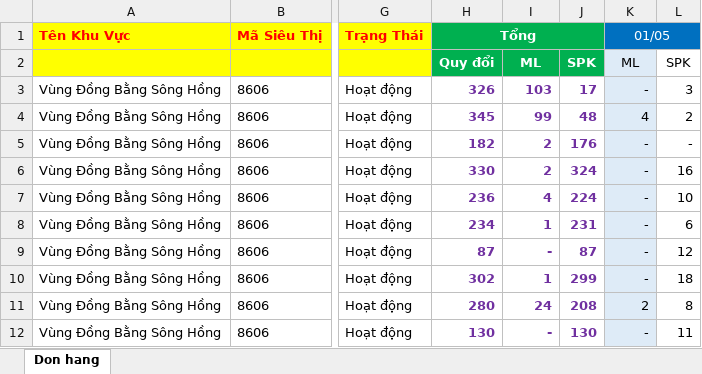
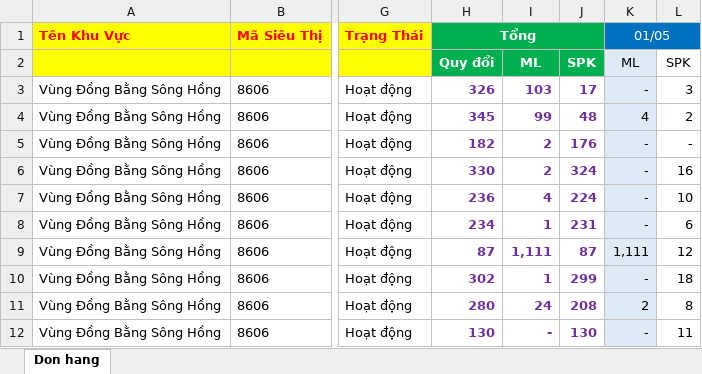
Before and after one commit to thanhlv1186-coder/NANGSUAT, an Excel workbook: NANG SUAT.xlsx, sheet Don hang, drawn as a sheet; only a part is shown, gaps mark what is left out; values as stored, in another font and other column widths than the file's, no borders; the diff names each change by its address in the sheet, - before the commit and + after, or states it on an @@ line.

```diff
--- a/NANG SUAT.xlsx (sheet Don hang)
+++ b/NANG SUAT.xlsx (sheet Don hang)
-I9: -
+I9: 1,111
-K9: -
+K9: 1,111
```
Also changed, not shown: 1 other file.
